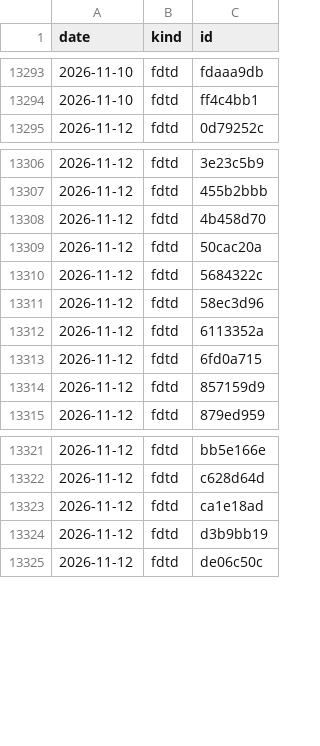
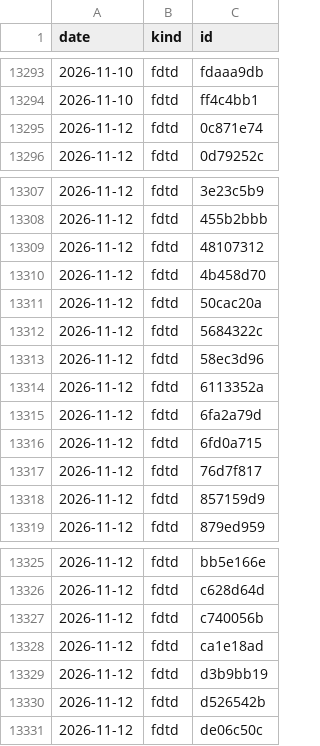
Before and after one commit to yjinyoo/yjinyoo.github.io, a CSV file: assets/data/simulation_runs.csv, drawn as a sheet; only a part is shown, gaps mark what is left out; the diff names each change by its address in the sheet, - before the commit and + after, or states it on an @@ line.

```diff
--- a/assets/data/simulation_runs.csv
+++ b/assets/data/simulation_runs.csv
+row 13295: 2026-11-12 | fdtd | 0c871e74
+row 13309: 2026-11-12 | fdtd | 48107312
+row 13315: 2026-11-12 | fdtd | 6fa2a79d
+row 13317: 2026-11-12 | fdtd | 76d7f817
+row 13327: 2026-11-12 | fdtd | c740056b
+row 13330: 2026-11-12 | fdtd | d526542b
```
Also changed, not shown: 3 other files.
